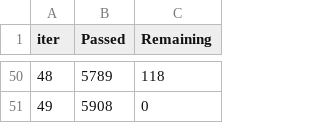
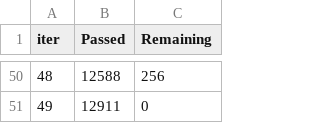
Before and after one commit to HoangPhuc-999/Data-Storytelling, a TSV file: catboost_info/time_left.tsv, drawn as a sheet; only a part is shown, gaps mark what is left out; the diff covers the shown part only.

```diff
--- a/catboost_info/time_left.tsv
+++ b/catboost_info/time_left.tsv
@@ -50,2 +50,2 @@ iter	Passed	Remaining
-48	5789	118
-49	5908	0
+48	12588	256
+49	12911	0
```
Also changed, not shown: 96 edited cells elsewhere in this file, catboost_info/learn_error.tsv, 4 other files.
